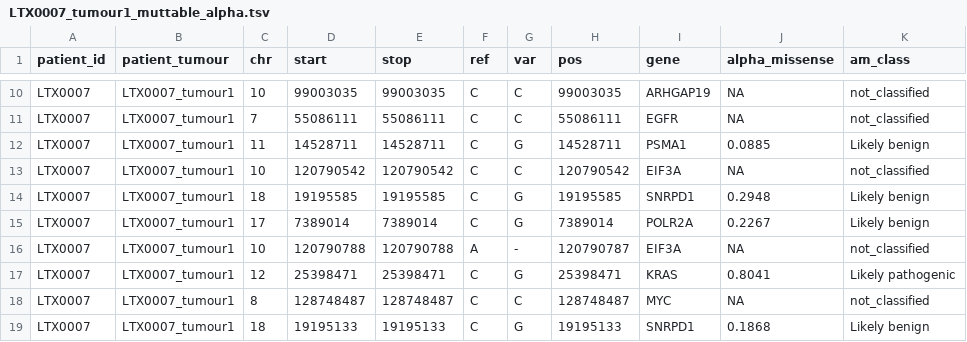
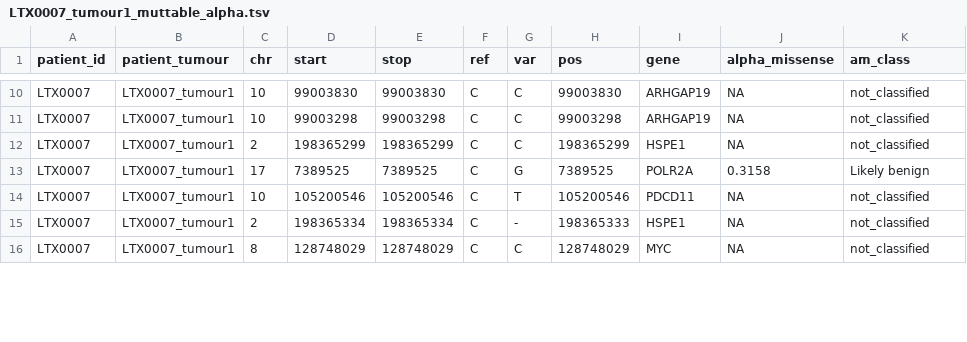
Before and after one commit to McGranahanLab/tx_data, a TSV file: nemo_mock/project/proj-tracerx-lung/tctProjects/CN-CCF/alphamissense/output/annotated_muttables/tx842/LTX0007_tumour1_muttable_alpha.tsv, drawn as a sheet; only a part is shown, gaps mark what is left out; removed rows and columns are numbered as before the commit, all else as after; the diff covers the shown part only; the diff names each change by its address in the sheet, - before the commit and + after, or states it on an @@ line.

```diff
--- a/nemo_mock/project/proj-tracerx-lung/tctProjects/CN-CCF/alphamissense/output/annotated_muttables/tx842/LTX0007_tumour1_muttable_alpha.tsv
+++ b/nemo_mock/project/proj-tracerx-lung/tctProjects/CN-CCF/alphamissense/output/annotated_muttables/tx842/LTX0007_tumour1_muttable_alpha.tsv
-D10 (start): 99003035
+D10 (start): 99003830
-E10 (stop): 99003035
+E10 (stop): 99003830
-H10 (pos): 99003035
+H10 (pos): 99003830
-C11 (chr): 7
+C11 (chr): 10
-D11 (start): 55086111
+D11 (start): 99003298
-E11 (stop): 55086111
+E11 (stop): 99003298
-H11 (pos): 55086111
+H11 (pos): 99003298
-I11 (gene): EGFR
+I11 (gene): ARHGAP19
-row 12: LTX0007 | LTX0007_tumour1 | 11 | 14528711 | 14528711 | C | G | 14528711 | PSMA1 | 0.0885 | Likely benign
-C12 (chr): 10
+C12 (chr): 2
-D12 (start): 120790542
+D12 (start): 198365299
-E12 (stop): 120790542
+E12 (stop): 198365299
-H12 (pos): 120790542
+H12 (pos): 198365299
-I12 (gene): EIF3A
+I12 (gene): HSPE1
-row 14: LTX0007 | LTX0007_tumour1 | 18 | 19195585 | 19195585 | C | G | 19195585 | SNRPD1 | 0.2948 | Likely benign
-D13 (start): 7389014
+D13 (start): 7389525
-E13 (stop): 7389014
+E13 (stop): 7389525
-H13 (pos): 7389014
+H13 (pos): 7389525
-J13 (alpha_missense): 0.2267
+J13 (alpha_missense): 0.3158
+row 14: LTX0007 | LTX0007_tumour1 | 10 | 105200546 | 105200546 | C | T | 105200546 | PDCD11 | NA | not_classified
-C15 (chr): 10
+C15 (chr): 2
-D15 (start): 120790788
+D15 (start): 198365334
-E15 (stop): 120790788
+E15 (stop): 198365334
-F15 (ref): A
+F15 (ref): C
-H15 (pos): 120790787
+H15 (pos): 198365333
-I15 (gene): EIF3A
+I15 (gene): HSPE1
-row 17: LTX0007 | LTX0007_tumour1 | 12 | 25398471 | 25398471 | C | G | 25398471 | KRAS | 0.8041 | Likely pathogenic
-D16 (start): 128748487
+D16 (start): 128748029
-E16 (stop): 128748487
+E16 (stop): 128748029
-H16 (pos): 128748487
+H16 (pos): 128748029
-row 19: LTX0007 | LTX0007_tumour1 | 18 | 19195133 | 19195133 | C | G | 19195133 | SNRPD1 | 0.1868 | Likely benign
```
Also changed, not shown: 3 added rows, 4 removed rows and 37 edited cells elsewhere in this file, nemo_mock/project/proj-tracerx-lung/tctProjects/CN-CCF/alphamissense/output/annotated_muttables/tx842/LTX0005_tumour1_muttable_alpha.tsv, nemo_mock/project/proj-tracerx-lung/tctProjects/CN-CCF/alphamissense/output/annotated_muttables/tx842/LTX0006_tumour1_muttable_alpha.tsv, 40 other files.
